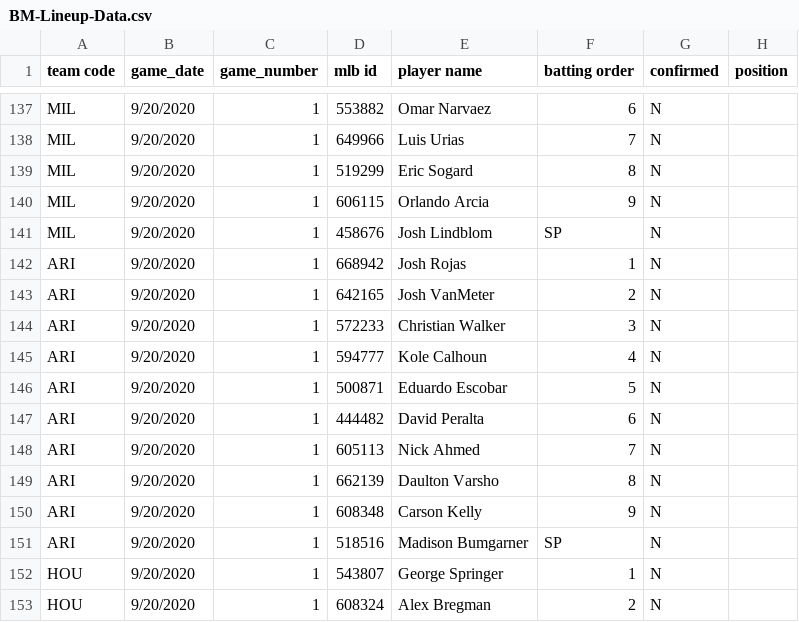
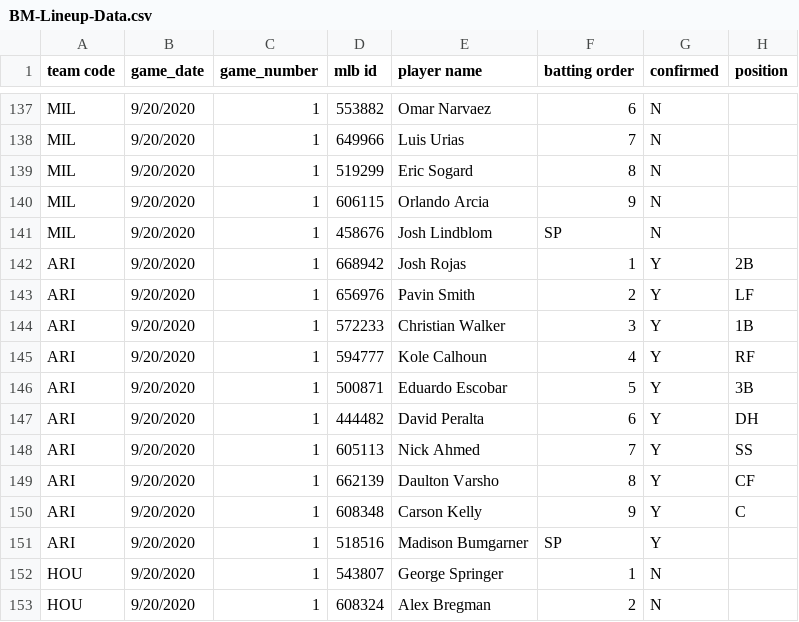
Before and after one commit to justinmof/MLBSheets-CSV-Files, a CSV file: BM-Lineup-Data.csv, drawn as a sheet; only a part is shown, gaps mark what is left out.

```diff
--- a/BM-Lineup-Data.csv
+++ b/BM-Lineup-Data.csv
@@ -141,12 +141,12 @@ MIL,9/20/2020,1,606115,Orlando Arcia,9,N,
 MIL,9/20/2020,1,458676,Josh Lindblom,SP,N,
-ARI,9/20/2020,1,668942,Josh Rojas,1,N,
-ARI,9/20/2020,1,642165,Josh VanMeter,2,N,
-ARI,9/20/2020,1,572233,Christian Walker,3,N,
-ARI,9/20/2020,1,594777,Kole Calhoun,4,N,
-ARI,9/20/2020,1,500871,Eduardo Escobar,5,N,
-ARI,9/20/2020,1,444482,David Peralta,6,N,
-ARI,9/20/2020,1,605113,Nick Ahmed,7,N,
-ARI,9/20/2020,1,662139,Daulton Varsho,8,N,
-ARI,9/20/2020,1,608348,Carson Kelly,9,N,
-ARI,9/20/2020,1,518516,Madison Bumgarner,SP,N,
+ARI,9/20/2020,1,668942,Josh Rojas,1,Y,2B
+ARI,9/20/2020,1,656976,Pavin Smith,2,Y,LF
+ARI,9/20/2020,1,572233,Christian Walker,3,Y,1B
+ARI,9/20/2020,1,594777,Kole Calhoun,4,Y,RF
+ARI,9/20/2020,1,500871,Eduardo Escobar,5,Y,3B
+ARI,9/20/2020,1,444482,David Peralta,6,Y,DH
+ARI,9/20/2020,1,605113,Nick Ahmed,7,Y,SS
+ARI,9/20/2020,1,662139,Daulton Varsho,8,Y,CF
+ARI,9/20/2020,1,608348,Carson Kelly,9,Y,C
+ARI,9/20/2020,1,518516,Madison Bumgarner,SP,Y,
 HOU,9/20/2020,1,543807,George Springer,1,N,
```
Also changed, not shown: BM-Lineup-Data1.csv.
